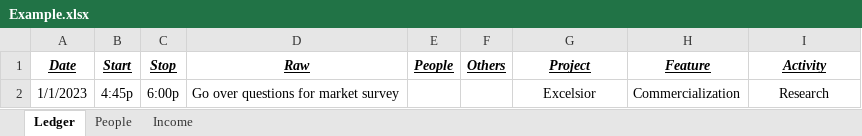
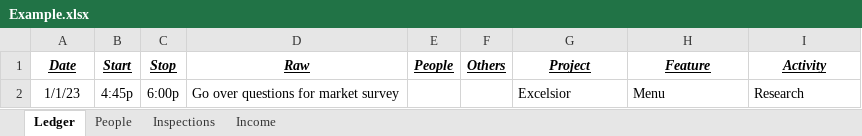
Before and after one commit to rparnas/illusion, an Excel workbook: Design/Example.xlsx, sheet Ledger, drawn as a sheet; values as stored, in another font and other column widths than the file's, no borders; the diff names each change by its address in the sheet, - before the commit and + after, or states it on an @@ line.

```diff
--- a/Design/Example.xlsx (sheet Ledger)
+++ b/Design/Example.xlsx (sheet Ledger)
+sheet tab: Inspections
-A2 (Date): 1/1/2023
+A2 (Date): 1/1/23
-G2 alignment: center
+G2 alignment: left
-H2 (Feature): Commercialization
+H2 (Feature): Menu
-I2 alignment: center
+I2 alignment: left
```
Also changed, not shown: sheet Income, 6 other files.
